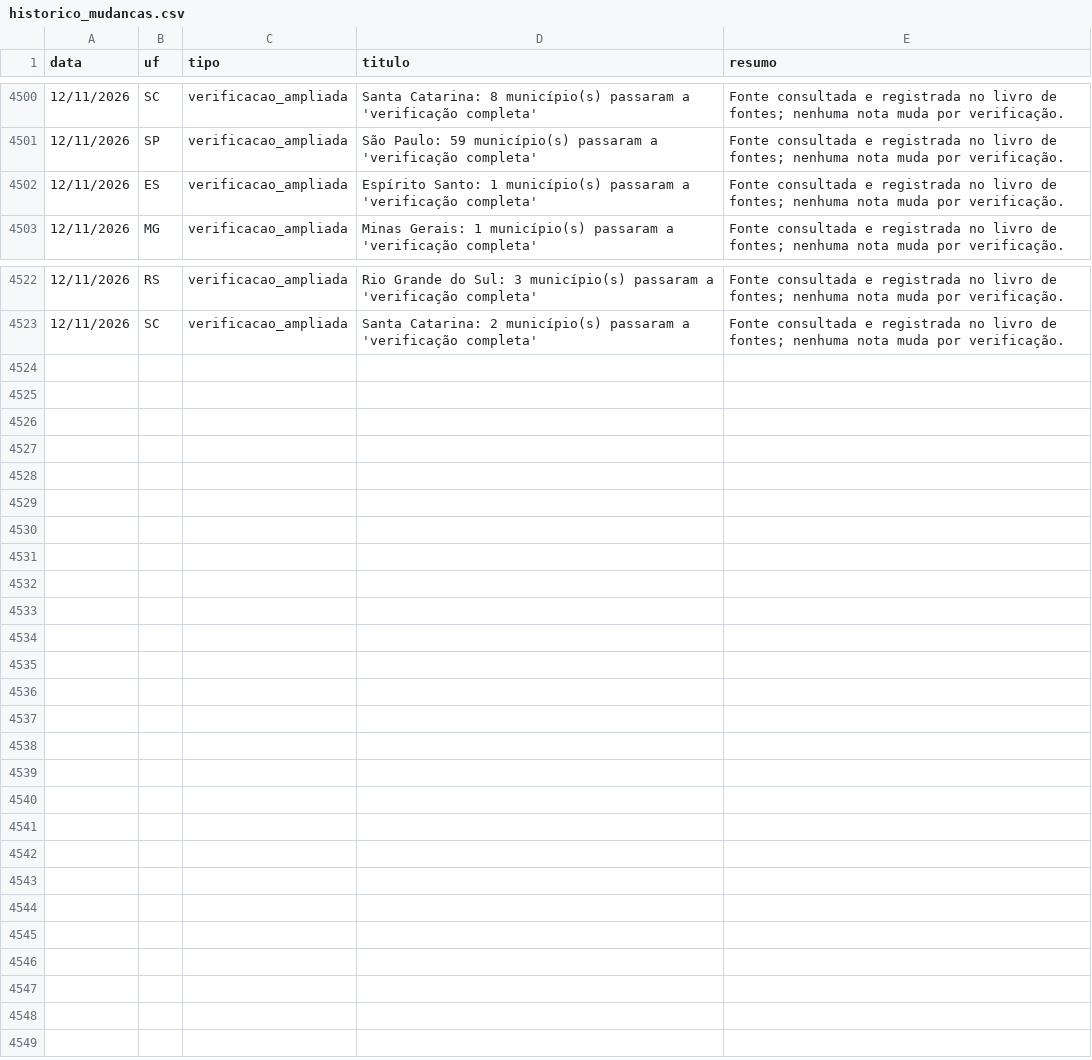
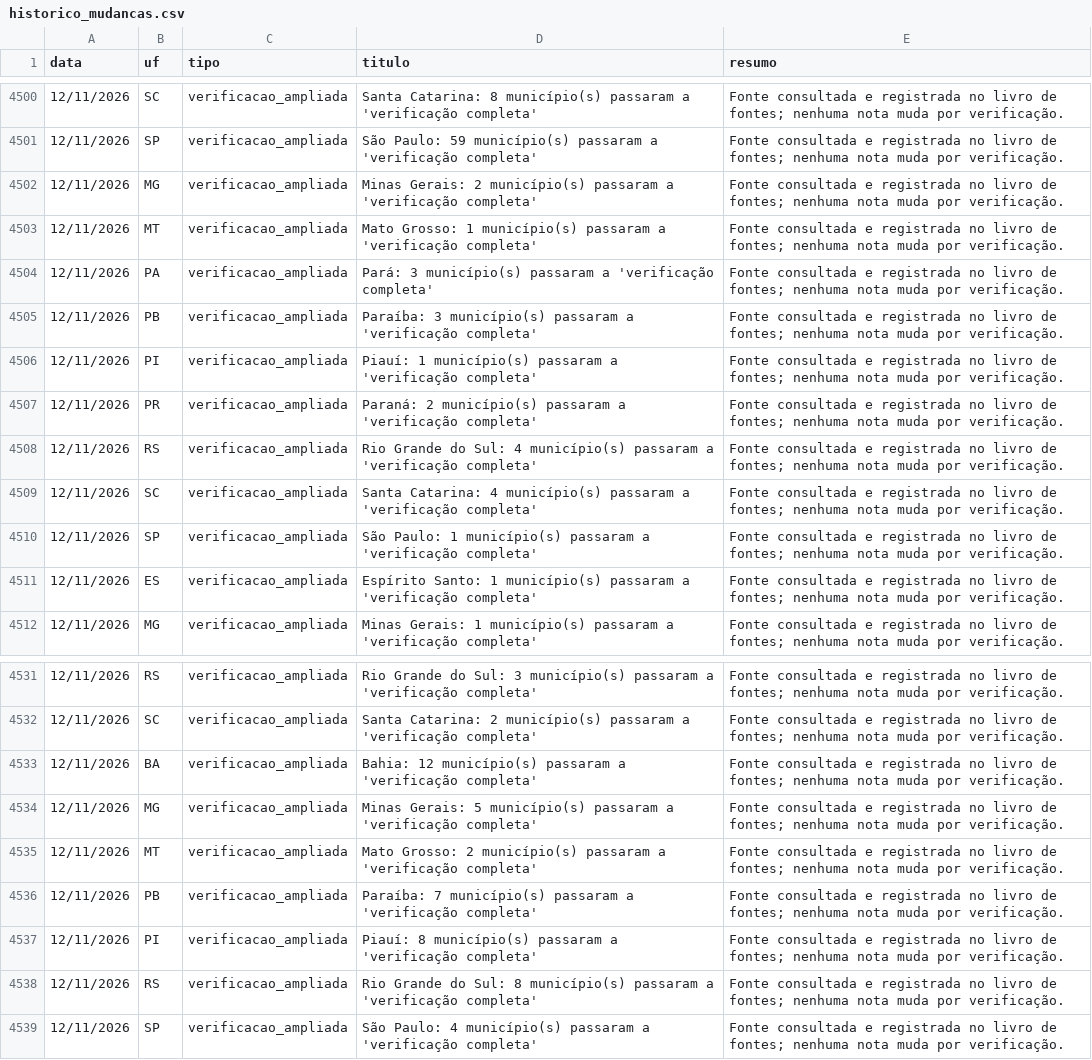
Before and after one commit to monitorelnino/monitorelnino, a CSV file: dados-abertos/historico_mudancas.csv, drawn as a sheet; only a part is shown, gaps mark what is left out; the diff names each change by its address in the sheet, - before the commit and + after, or states it on an @@ line.

```diff
--- a/dados-abertos/historico_mudancas.csv
+++ b/dados-abertos/historico_mudancas.csv
+row 4502: 12/11/2026 | MG | verificacao_ampliada | Minas Gerais: 2 município(s) passaram a 'verificação completa' | Fonte consultada e registrada no livro de fontes; nenhuma nota muda por verificação.
+row 4503: 12/11/2026 | MT | verificacao_ampliada | Mato Grosso: 1 município(s) passaram a 'verificação completa' | Fonte consultada e registrada no livro de fontes; nenhuma nota muda por verificação.
+row 4504: 12/11/2026 | PA | verificacao_ampliada | Pará: 3 município(s) passaram a 'verificação completa' | Fonte consultada e registrada no livro de fontes; nenhuma nota muda por verificação.
+row 4505: 12/11/2026 | PB | verificacao_ampliada | Paraíba: 3 município(s) passaram a 'verificação completa' | Fonte consultada e registrada no livro de fontes; nenhuma nota muda por verificação.
+row 4506: 12/11/2026 | PI | verificacao_ampliada | Piauí: 1 município(s) passaram a 'verificação completa' | Fonte consultada e registrada no livro de fontes; nenhuma nota muda por verificação.
+row 4507: 12/11/2026 | PR | verificacao_ampliada | Paraná: 2 município(s) passaram a 'verificação completa' | Fonte consultada e registrada no livro de fontes; nenhuma nota muda por verificação.
+row 4508: 12/11/2026 | RS | verificacao_ampliada | Rio Grande do Sul: 4 município(s) passaram a 'verificação completa' | Fonte consultada e registrada no livro de fontes; nenhuma nota muda por verificação.
+row 4509: 12/11/2026 | SC | verificacao_ampliada | Santa Catarina: 4 município(s) passaram a 'verificação completa' | Fonte consultada e registrada no livro de fontes; nenhuma nota muda por verificação.
+row 4510: 12/11/2026 | SP | verificacao_ampliada | São Paulo: 1 município(s) passaram a 'verificação completa' | Fonte consultada e registrada no livro de fontes; nenhuma nota muda por verificação.
+row 4533: 12/11/2026 | BA | verificacao_ampliada | Bahia: 12 município(s) passaram a 'verificação completa' | Fonte consultada e registrada no livro de fontes; nenhuma nota muda por verificação.
+row 4534: 12/11/2026 | MG | verificacao_ampliada | Minas Gerais: 5 município(s) passaram a 'verificação completa' | Fonte consultada e registrada no livro de fontes; nenhuma nota muda por verificação.
+row 4535: 12/11/2026 | MT | verificacao_ampliada | Mato Grosso: 2 município(s) passaram a 'verificação completa' | Fonte consultada e registrada no livro de fontes; nenhuma nota muda por verificação.
+row 4536: 12/11/2026 | PB | verificacao_ampliada | Paraíba: 7 município(s) passaram a 'verificação completa' | Fonte consultada e registrada no livro de fontes; nenhuma nota muda por verificação.
+row 4537: 12/11/2026 | PI | verificacao_ampliada | Piauí: 8 município(s) passaram a 'verificação completa' | Fonte consultada e registrada no livro de fontes; nenhuma nota muda por verificação.
+row 4538: 12/11/2026 | RS | verificacao_ampliada | Rio Grande do Sul: 8 município(s) passaram a 'verificação completa' | Fonte consultada e registrada no livro de fontes; nenhuma nota muda por verificação.
+row 4539: 12/11/2026 | SP | verificacao_ampliada | São Paulo: 4 município(s) passaram a 'verificação completa' | Fonte consultada e registrada no livro de fontes; nenhuma nota muda por verificação.
```
Also changed, not shown: dados-abertos/verificacao_municipal.csv, 27 other files.
